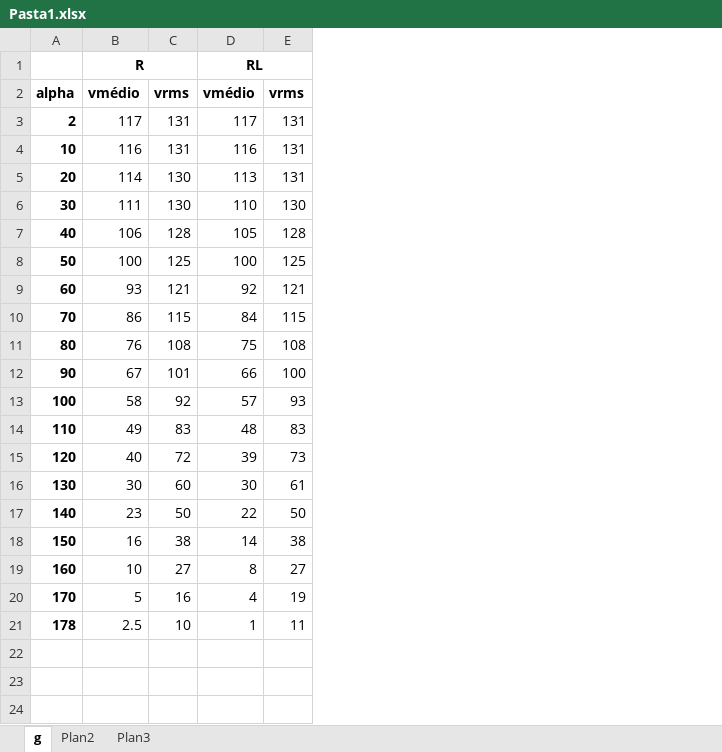
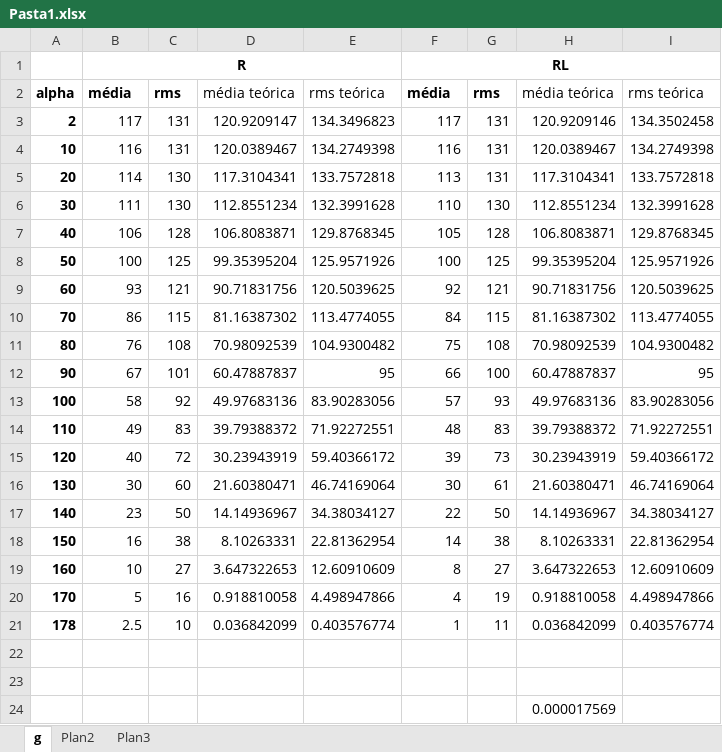
Before and after one commit to ddello32/LabEletronica, an Excel workbook: Exp2/dados/Pasta1.xlsx, sheet g, drawn as a sheet; values as stored, in another font and other column widths than the file's, no borders; charts and pictures not drawn; addresses are those after the commit; the diff names each change by its address in the sheet, - before the commit and + after, or states it on an @@ line.

```diff
--- a/Exp2/dados/Pasta1.xlsx (sheet g)
+++ b/Exp2/dados/Pasta1.xlsx (sheet g)
+column D, rows 2-21: média teórica | 120.9209147 | 120.0389467 | 117.3104341 | 112.8551234 | 106.8083871 | 99.35395204 | 90.71831756 | 81.16387302 | 70.98092539 | 60.47887837 | 49.97683136 | 39.79388372 | 30.23943919 | 21.60380471 | 14.14936967 | 8.10263331 | 3.647322653 | 0.918810058 | 0.036842099
+column E, rows 2-21: rms teórica | 134.3496823 | 134.2749398 | 133.7572818 | 132.3991628 | 129.8768345 | 125.9571926 | 120.5039625 | 113.4774055 | 104.9300482 | 95 | 83.90283056 | 71.92272551 | 59.40366172 | 46.74169064 | 34.38034127 | 22.81362954 | 12.60910609 | 4.498947866 | 0.403576774
+column H, rows 2-21: média teórica | 120.9209146 | 120.0389467 | 117.3104341 | 112.8551234 | 106.8083871 | 99.35395204 | 90.71831756 | 81.16387302 | 70.98092539 | 60.47887837 | 49.97683136 | 39.79388372 | 30.23943919 | 21.60380471 | 14.14936967 | 8.10263331 | 3.647322653 | 0.918810058 | 0.036842099
+column I, rows 2-21: rms teórica | 134.3502458 | 134.2749398 | 133.7572818 | 132.3991628 | 129.8768345 | 125.9571926 | 120.5039625 | 113.4774055 | 104.9300482 | 95 | 83.90283056 | 71.92272551 | 59.40366172 | 46.74169064 | 34.38034127 | 22.81362954 | 12.60910609 | 4.498947866 | 0.403576774
-B2: vmédio
+B2: média
-C2: vrms
+C2: rms
-F2: vmédio
+F2: média
-G2: vrms
+G2: rms
+row 22: (empty)
+row 23: (empty)
+row 24:  |  |  |  |  |  |  | 0.000017569
```
Also changed, not shown: charts or pictures, 9 other files.
